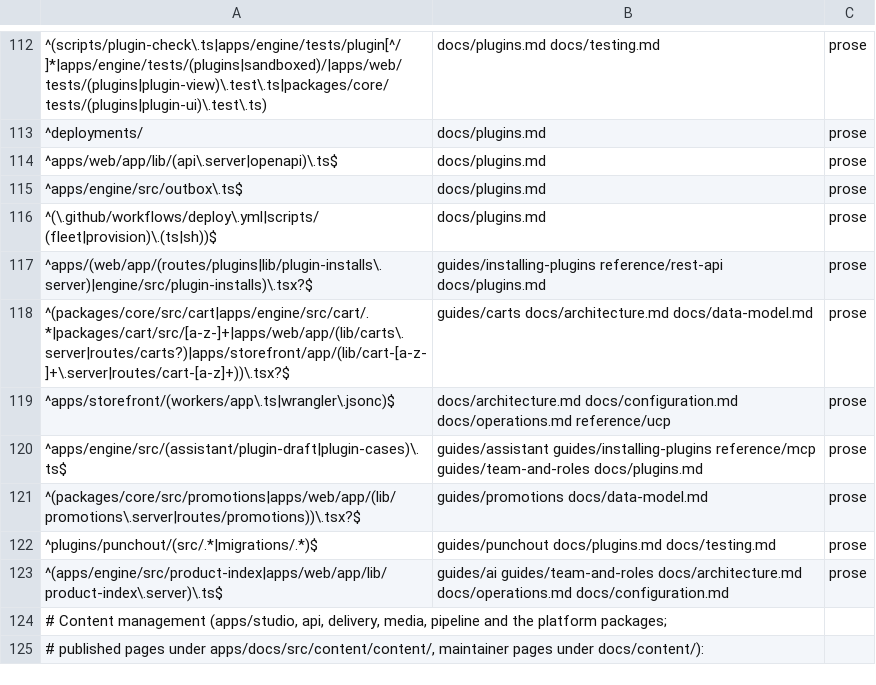
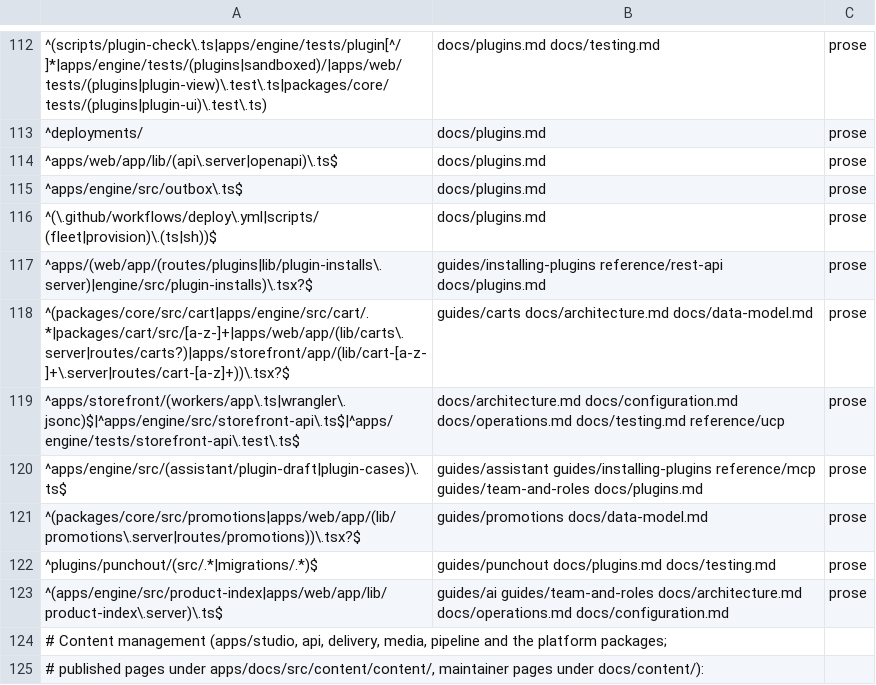
Before and after one commit to commerceworker/commerceworker, a TSV file: .claude/skills/docs-sync/references/surface-map.tsv, drawn as a sheet; only a part is shown, gaps mark what is left out.

```diff
--- a/.claude/skills/docs-sync/references/surface-map.tsv
+++ b/.claude/skills/docs-sync/references/surface-map.tsv
@@ -118,3 +118,3 @@
 ^(packages/core/src/cart|apps/engine/src/cart/.*|packages/cart/src/[a-z-]+|apps/web/app/(lib/carts\.server|routes/carts?)|apps/storefront/app/(lib/cart-[a-z-]+\.server|routes/cart-[a-z]+))\.tsx?$	guides/carts docs/architecture.md docs/data-model.md	prose
-^apps/storefront/(workers/app\.ts|wrangler\.jsonc)$	docs/architecture.md docs/configuration.md docs/operations.md reference/ucp	prose
+^apps/storefront/(workers/app\.ts|wrangler\.jsonc)$|^apps/engine/src/storefront-api\.ts$|^apps/engine/tests/storefront-api\.test\.ts$	docs/architecture.md docs/configuration.md docs/operations.md docs/testing.md reference/ucp	prose
 ^apps/engine/src/(assistant/plugin-draft|plugin-cases)\.ts$	guides/assistant guides/installing-plugins reference/mcp guides/team-and-roles docs/plugins.md	prose
```
Also changed, not shown: .claude/skills/commerceworker-conventions/references/rules-map.tsv, 50 other files.
